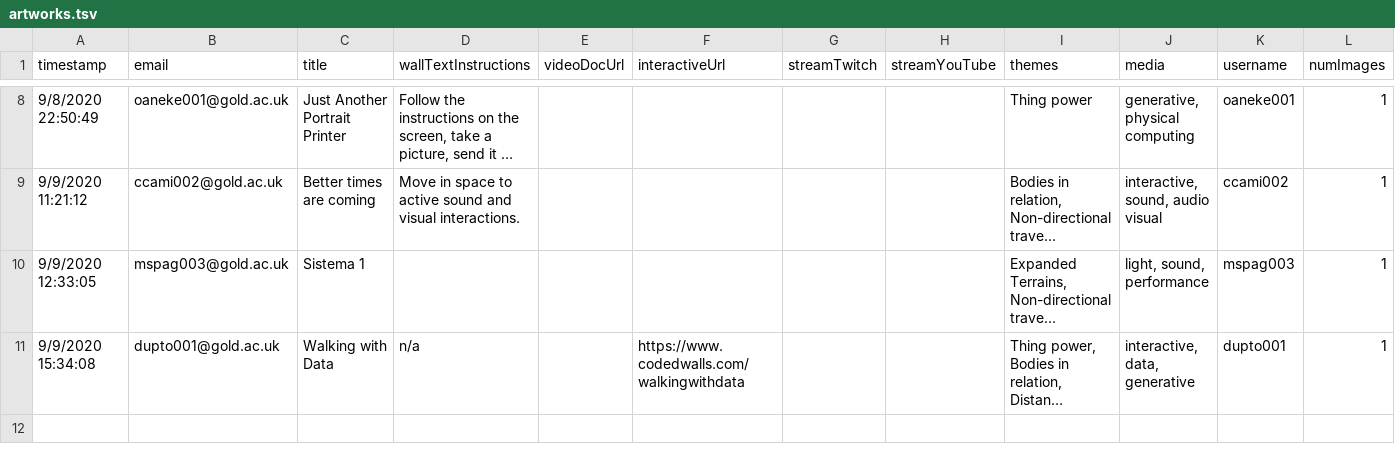
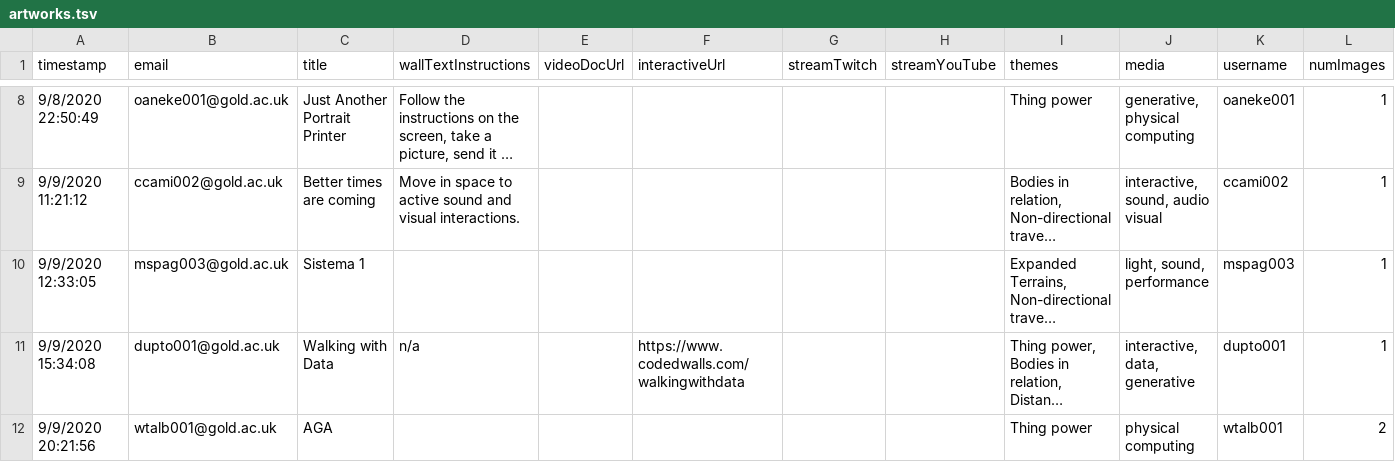
Before and after one commit to goldsmiths-computational-arts/2020.goldcomparts.show, a TSV file: data/artworks.tsv, drawn as a sheet; only a part is shown, gaps mark what is left out; long unchanged cells end in …; the diff names each change by its address in the sheet, - before the commit and + after, or states it on an @@ line.

Commit message:
updated data

```diff
--- a/data/artworks.tsv
+++ b/data/artworks.tsv
+row 12: 9/9/2020 20:21:56 | wtalb001@gold.ac.uk | AGA |  |  |  |  |  | Thing power | physical computing | wtalb001 | 2
```
Also changed, not shown: data/schedule.tsv, 4 other files.
